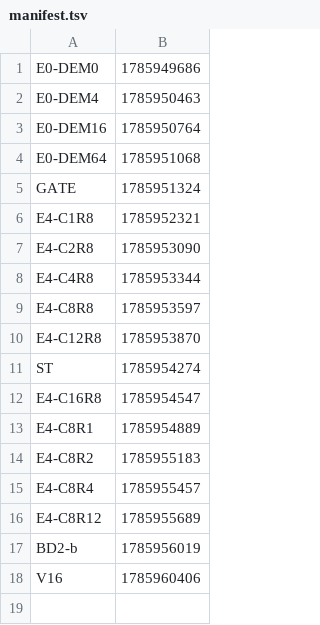
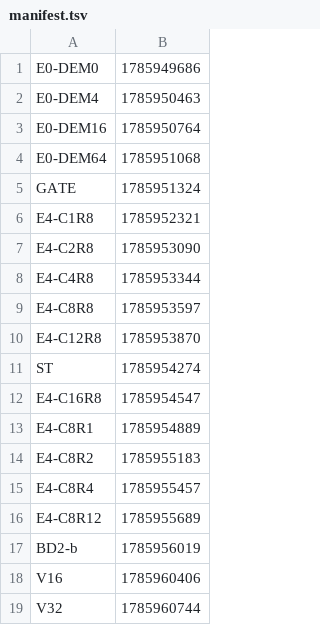
Before and after one commit to Boo-seon-woong/memcached-1.6.42-port_v4, a TSV file: experiments/night-20260806/manifest.tsv, drawn as a sheet.

```diff
--- a/experiments/night-20260806/manifest.tsv
+++ b/experiments/night-20260806/manifest.tsv
@@ -18 +18,2 @@ BD2-b	1785956019
 V16	1785960406
+V32	1785960744
```
Also changed, not shown: 1 other file.
